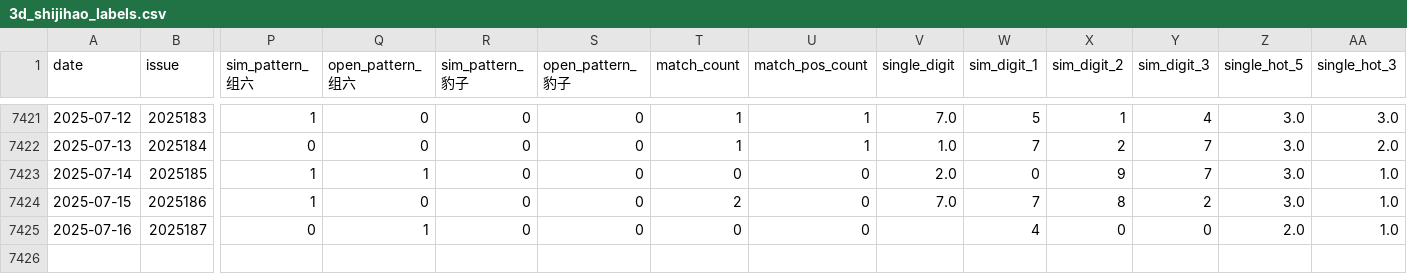
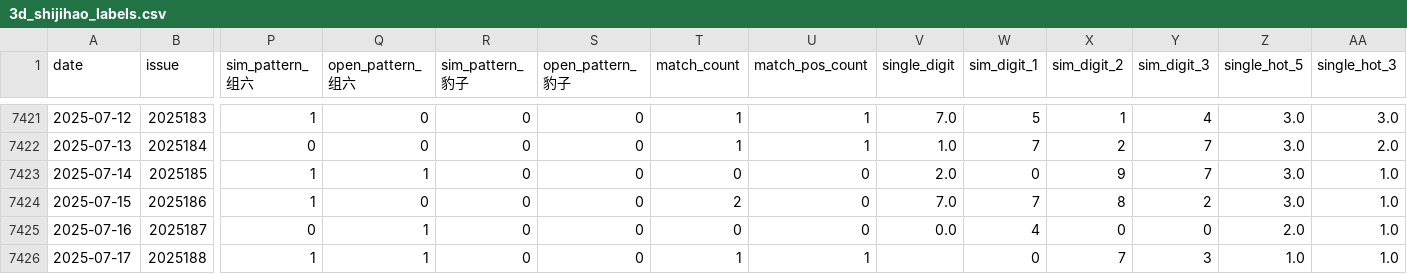
Before and after one commit to suwei8/Pinble3D_Predictor_v3, a CSV file: data/3d_shijihao_labels.csv, drawn as a sheet; only a part is shown, gaps mark what is left out; rows hold the shown columns only; the diff names each change by its address in the sheet, - before the commit and + after, or states it on an @@ line.

```diff
--- a/data/3d_shijihao_labels.csv
+++ b/data/3d_shijihao_labels.csv
-V7425 (single_digit): (empty)
+V7425 (single_digit): 0.0
+row 7426: 2025-07-17 | 2025188 | 1 | 1 | 0 | 0 | 1 | 1 |  | 0 | 7 | 3 | 1.0 | 1.0
```
Also changed, not shown: data/3d_shijihao_features.csv, data/3d_shijihao_history.csv.
